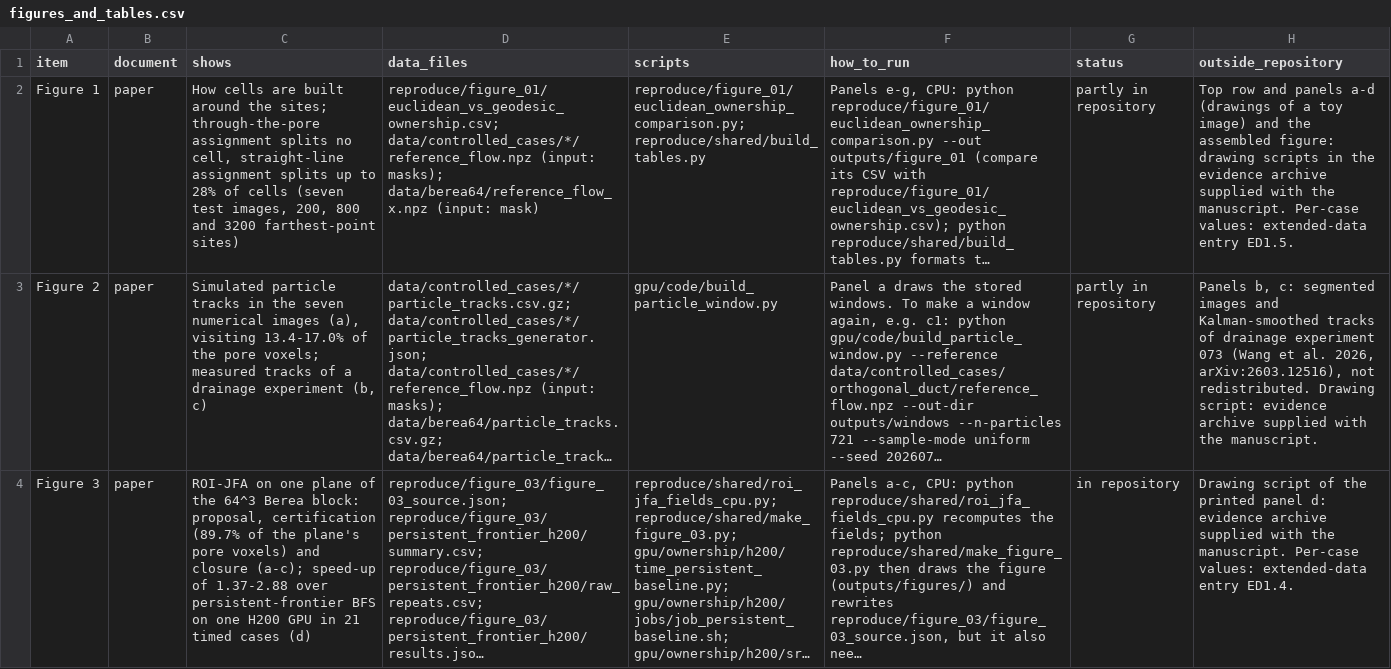
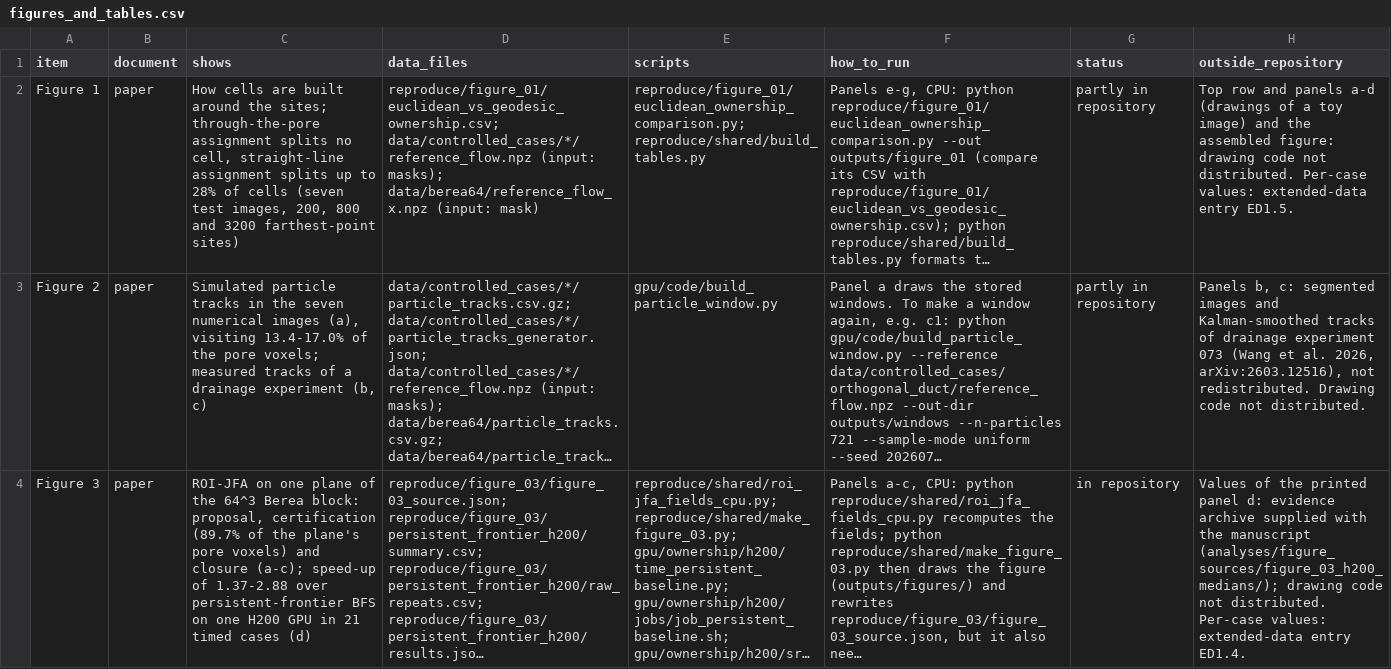
Before and after one commit to LinqiZhu/PoreVoronoi_FV, a CSV file: docs/figures_and_tables.csv, drawn as a sheet; only a part is shown; long unchanged cells end in …; the diff covers the shown part only; the diff names each change by its address in the sheet, - before the commit and + after, or states it on an @@ line.

```diff
--- a/docs/figures_and_tables.csv
+++ b/docs/figures_and_tables.csv
-H2 (outside_repository): …figure: drawing scripts in the evidence archive supplied with the manuscript. Per-case values:…
+H2 (outside_repository): …figure: drawing code not distributed. Per-case values:…
-H3 (outside_repository): …redistributed. Drawing script: evidence archive supplied with the manuscript.
+H3 (outside_repository): …redistributed. Drawing code not distributed.
-H4 (outside_repository): Drawing script of the printed panel d: evidence archive supplied with the manuscript. Per-case values:…
+H4 (outside_repository): Values of the printed panel d: evidence archive supplied with the manuscript (analyses/figure_sources/figure_03_h200_medians/); drawing code not distributed. Per-case values:…
```
Also changed, not shown: 7 edited cells elsewhere in this file, 4 other files.
